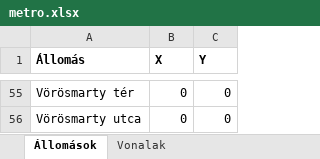
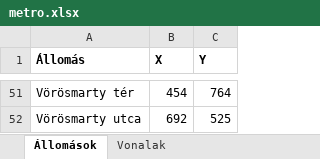
Before and after one commit to borosbence/Metro-WPF, an Excel workbook: Metro/Data/metro.xlsx, sheet Állomások, drawn as a sheet; only a part is shown, gaps mark what is left out; values as stored, in another font and other column widths than the file's, no borders; addresses are those after the commit; the diff covers the shown part only; the diff names each change by its address in the sheet, - before the commit and + after, or states it on an @@ line.

```diff
--- a/Metro/Data/metro.xlsx (sheet Állomások)
+++ b/Metro/Data/metro.xlsx (sheet Állomások)
-B51 (X): 0
+B51 (X): 454
-C51 (Y): 0
+C51 (Y): 764
-B52 (X): 0
+B52 (X): 692
-C52 (Y): 0
+C52 (Y): 525
```
Also changed, not shown: 1 added row, 5 removed rows and 57 edited cells elsewhere in this sheet, sheet Vonalak, 10 other files.
